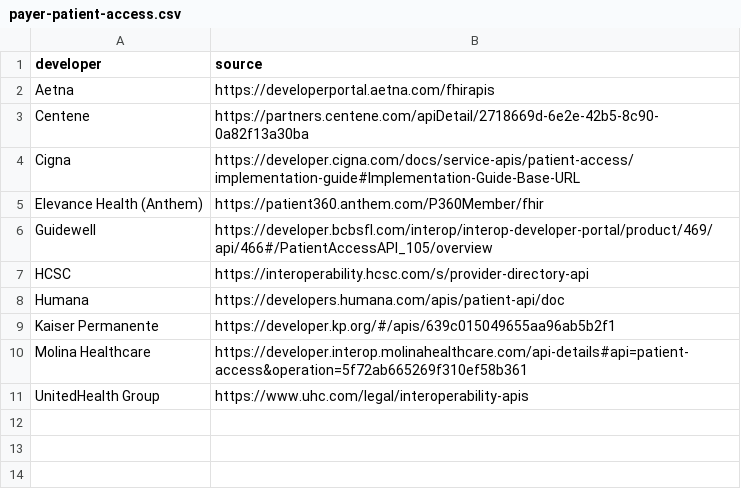
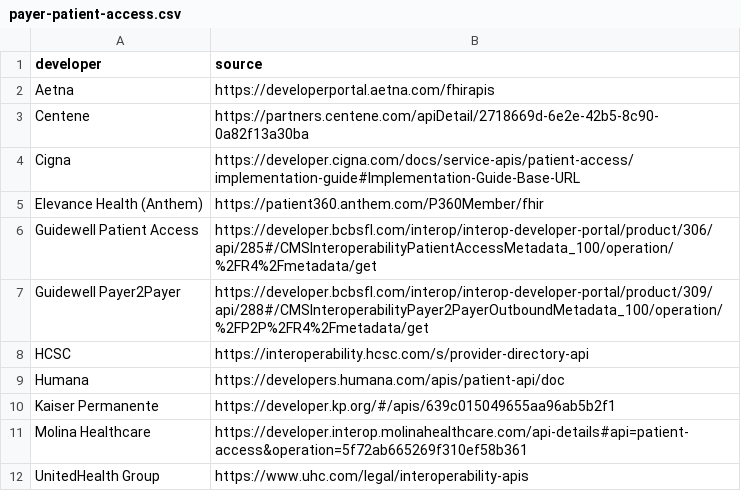
Before and after one commit to onc-healthit/lantern-back-end, a CSV file: resources/prod_resources/payer-patient-access.csv, drawn as a sheet.

Commit message:
Moved the Guidewell API URLs to payer-patient-access.csv and created a unit test file for GuidewellURLWebscraper

```diff
--- a/resources/prod_resources/payer-patient-access.csv
+++ b/resources/prod_resources/payer-patient-access.csv
@@ -5,3 +5,4 @@ Cigna,https://developer.cigna.com/docs/service-apis/patient-access/implementatio
 Elevance Health (Anthem),https://patient360.anthem.com/P360Member/fhir,,,,
-Guidewell ,https://developer.bcbsfl.com/interop/interop-developer-portal/product/469/api/466#/PatientAccessAPI_105/overview,,,,
+Guidewell Patient Access,https://developer.bcbsfl.com/interop/interop-developer-portal/product/306/api/285#/CMSInteroperabilityPatientAccessMetadata_100/operation/%2FR4%2Fmetadata/get,,,,
+Guidewell Payer2Payer,https://developer.bcbsfl.com/interop/interop-developer-portal/product/309/api/288#/CMSInteroperabilityPayer2PayerOutboundMetadata_100/operation/%2FP2P%2FR4%2Fmetadata/get,,,,
 HCSC,https://interoperability.hcsc.com/s/provider-directory-api,,,,
```
Also changed, not shown: 5 other files.
